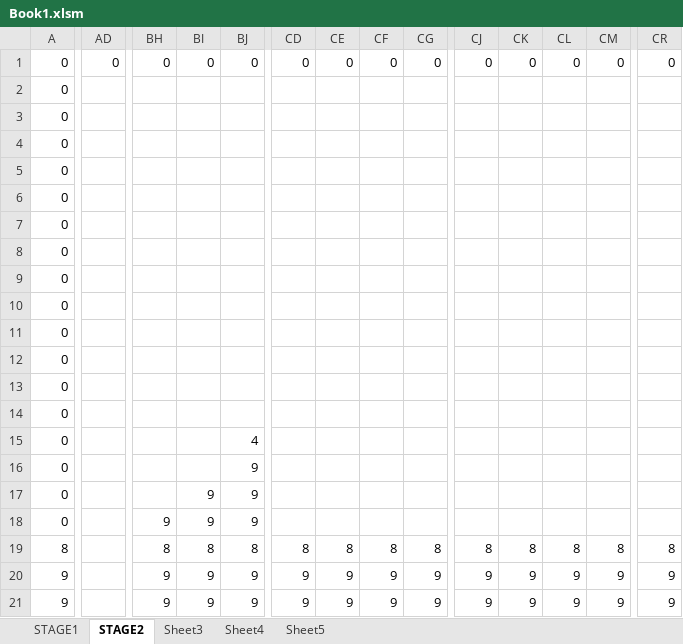
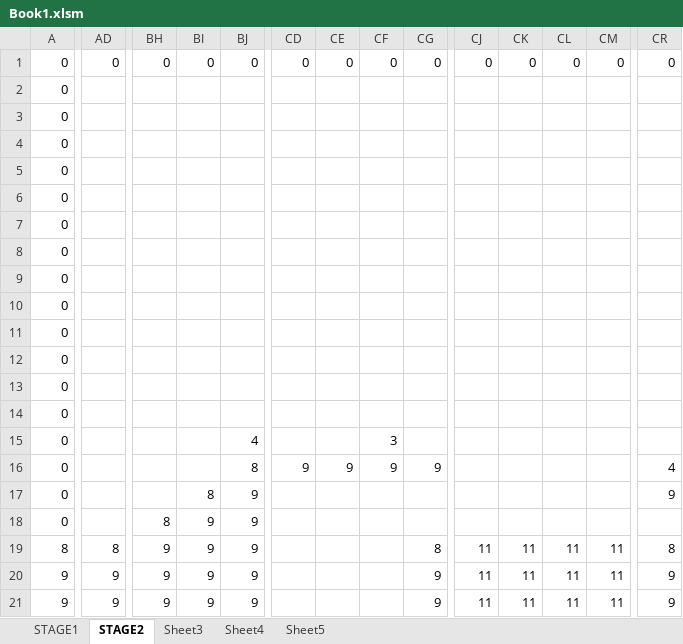
Before and after one commit to takemaru-20/InfinityAction, an Excel workbook: 末永雄大_集大成課題/Resource/Book1.xlsm, sheet STAGE2, drawn as a sheet; only a part is shown, gaps mark what is left out; values as stored, in another font and other column widths than the file's, no borders; charts and pictures and conditional formats not drawn; the diff covers the shown part only; the diff names each change by its address in the sheet, - before the commit and + after, or states it on an @@ line.

```diff
--- a/末永雄大_集大成課題/Resource/Book1.xlsm (sheet STAGE2)
+++ b/末永雄大_集大成課題/Resource/Book1.xlsm (sheet STAGE2)
-CF15: (empty)
+CF15: 3
-BJ16: 9
+BJ16: 8
-CD16: (empty)
+CD16: 9
-CE16: (empty)
+CE16: 9
-CF16: (empty)
+CF16: 9
-CG16: (empty)
+CG16: 9
-CR16: (empty)
+CR16: 4
-BI17: 9
+BI17: 8
-CR17: (empty)
+CR17: 9
-BH18: 9
+BH18: 8
-AD19: (empty)
+AD19: 8
-BH19: 8
+BH19: 9
-BI19: 8
+BI19: 9
-BJ19: 8
+BJ19: 9
-CD19: 8
+CD19: (empty)
-CE19: 8
+CE19: (empty)
-CF19: 8
+CF19: (empty)
-CJ19: 8
+CJ19: 11
-CK19: 8
+CK19: 11
-CL19: 8
+CL19: 11
-CM19: 8
+CM19: 11
-AD20:AD21: (empty)
+AD20:AD21: 9
-CD20:CD21: 9
+CD20:CD21: (empty)
-CE20:CE21: 9
+CE20:CE21: (empty)
-CF20:CF21: 9
+CF20:CF21: (empty)
-CJ20:CJ21: 9
+CJ20:CJ21: 11
-CK20:CK21: 9
+CK20:CK21: 11
-CL20:CL21: 9
+CL20:CL21: 11
-CM20:CM21: 9
+CM20:CM21: 11
```
Also changed, not shown: 8 edited cells elsewhere in this sheet, 9 other files.
